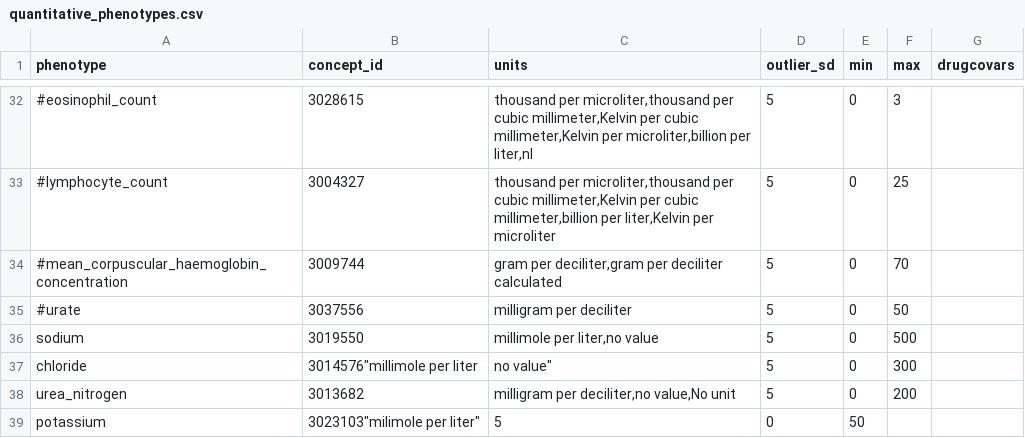
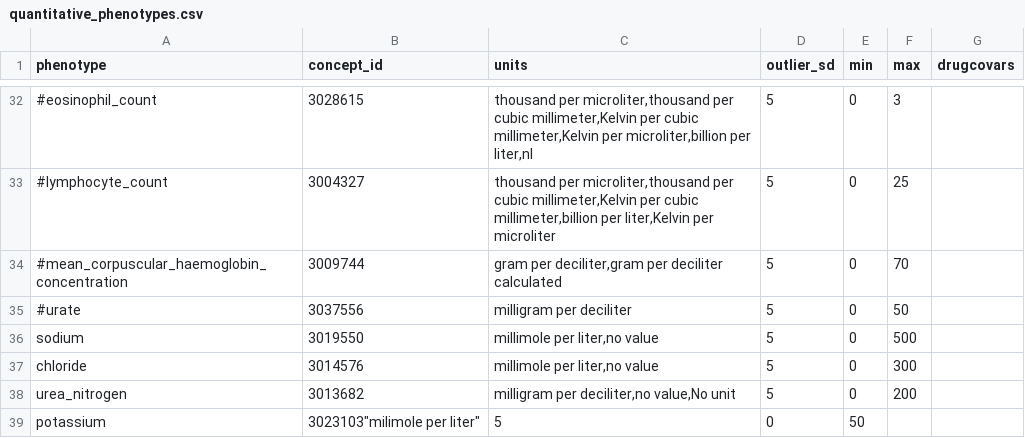
Before and after one commit to CAST-genomics/cast-workflows, a CSV file: gwas/aou/phenotype_preprocessing/quantitative_phenotypes.csv, drawn as a sheet; only a part is shown, gaps mark what is left out.

Commit message:
update more phenotypes

```diff
--- a/gwas/aou/phenotype_preprocessing/quantitative_phenotypes.csv
+++ b/gwas/aou/phenotype_preprocessing/quantitative_phenotypes.csv
@@ -36,3 +36,3 @@ phenotype,concept_id,units,outlier_sd,min,max,drugcovars
 sodium,3019550,"millimole per liter,no value",5,0,500,
-chloride,3014576"millimole per liter,no value",5,0,300,
+chloride,3014576,"millimole per liter,no value",5,0,300,
 urea_nitrogen,3013682,"milligram per deciliter,no value,No unit",5,0,200,
```
